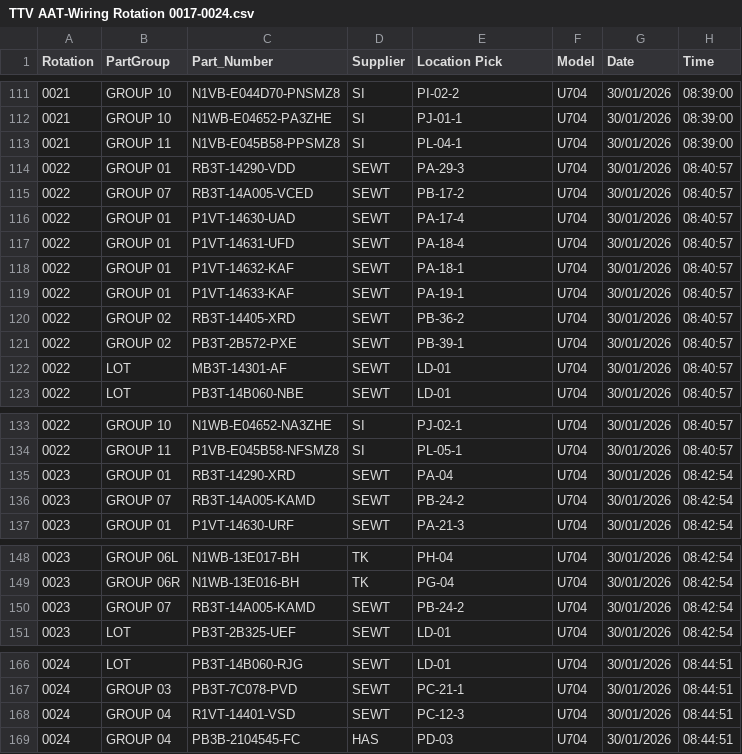
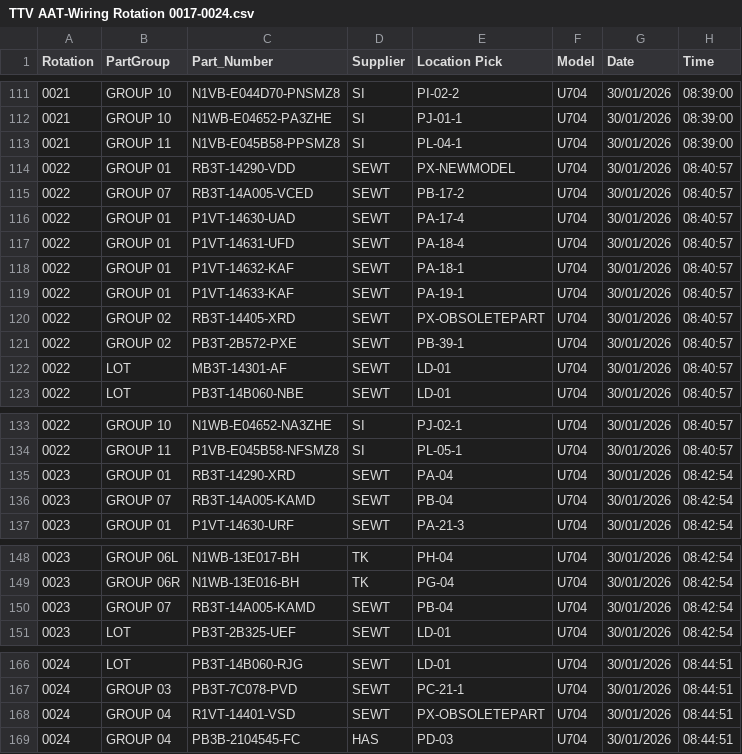
Before and after one commit to GanAnchaleepon/Emergency-Plan-AAT-, a CSV file: Convert_BC/TTV AAT-Wiring Rotation 0017-0024.csv, drawn as a sheet; only a part is shown, gaps mark what is left out; the diff covers the shown part only.

```diff
--- a/Convert_BC/TTV AAT-Wiring Rotation 0017-0024.csv
+++ b/Convert_BC/TTV AAT-Wiring Rotation 0017-0024.csv
@@ -113,3 +113,3 @@
 0021,GROUP 11,N1VB-E045B58-PPSMZ8,SI,PL-04-1,U704,30/01/2026,08:39:00
-0022,GROUP 01,RB3T-14290-VDD,SEWT,PA-29-3,U704,30/01/2026,08:40:57
+0022,GROUP 01,RB3T-14290-VDD,SEWT,PX-NEWMODEL,U704,30/01/2026,08:40:57
 0022,GROUP 07,RB3T-14A005-VCED,SEWT,PB-17-2,U704,30/01/2026,08:40:57
@@ -119,3 +119,3 @@
 0022,GROUP 01,P1VT-14633-KAF,SEWT,PA-19-1,U704,30/01/2026,08:40:57
-0022,GROUP 02,RB3T-14405-XRD,SEWT,PB-36-2,U704,30/01/2026,08:40:57
+0022,GROUP 02,RB3T-14405-XRD,SEWT,PX-OBSOLETEPART,U704,30/01/2026,08:40:57
 0022,GROUP 02,PB3T-2B572-PXE,SEWT,PB-39-1,U704,30/01/2026,08:40:57
@@ -135,3 +135,3 @@
 0023,GROUP 01,RB3T-14290-XRD,SEWT,PA-04,U704,30/01/2026,08:42:54
-0023,GROUP 07,RB3T-14A005-KAMD,SEWT,PB-24-2,U704,30/01/2026,08:42:54
+0023,GROUP 07,RB3T-14A005-KAMD,SEWT,PB-04,U704,30/01/2026,08:42:54
 0023,GROUP 01,P1VT-14630-URF,SEWT,PA-21-3,U704,30/01/2026,08:42:54
@@ -149,3 +149,3 @@
 0023,GROUP 06R,N1WB-13E016-BH,TK,PG-04,U704,30/01/2026,08:42:54
-0023,GROUP 07,RB3T-14A005-KAMD,SEWT,PB-24-2,U704,30/01/2026,08:42:54
+0023,GROUP 07,RB3T-14A005-KAMD,SEWT,PB-04,U704,30/01/2026,08:42:54
 0023,LOT,PB3T-2B325-UEF,SEWT,LD-01,U704,30/01/2026,08:42:54
@@ -167,3 +167,3 @@
 0024,GROUP 03,PB3T-7C078-PVD,SEWT,PC-21-1,U704,30/01/2026,08:44:51
-0024,GROUP 04,R1VT-14401-VSD,SEWT,PC-12-3,U704,30/01/2026,08:44:51
+0024,GROUP 04,R1VT-14401-VSD,SEWT,PX-OBSOLETEPART,U704,30/01/2026,08:44:51
 0024,GROUP 04,PB3B-2104545-FC,HAS,PD-03,U704,30/01/2026,08:44:51
```
Also changed, not shown: 21 edited cells elsewhere in this file, 13 other files.
